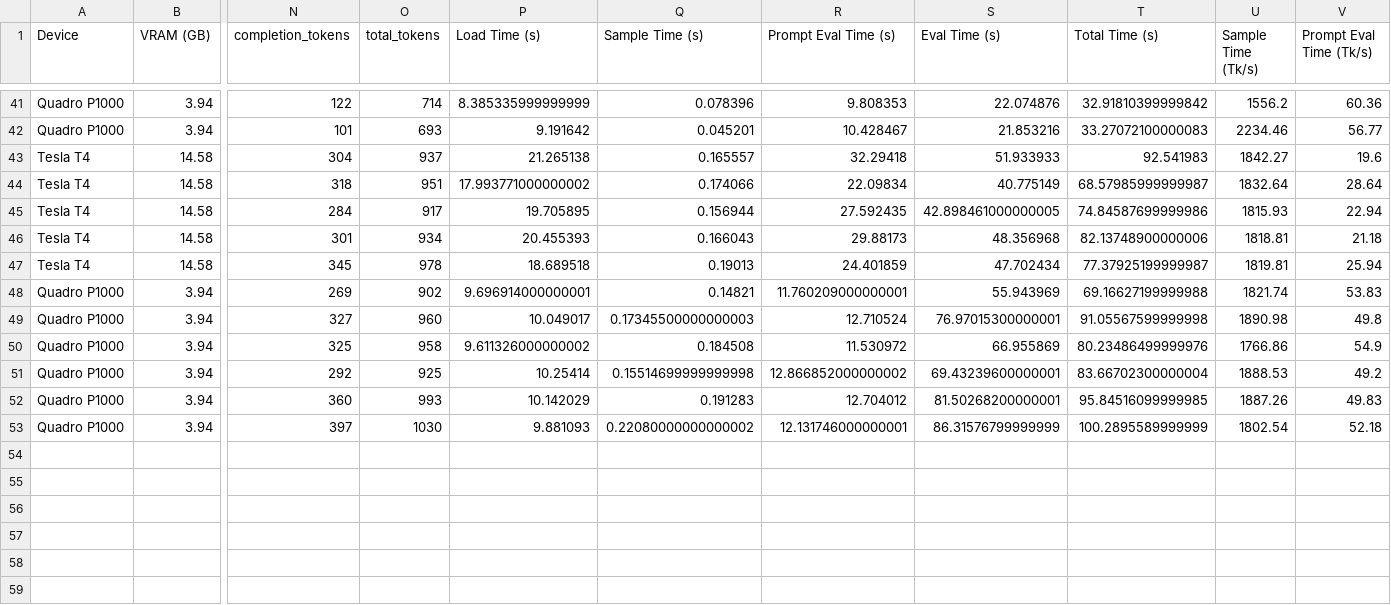
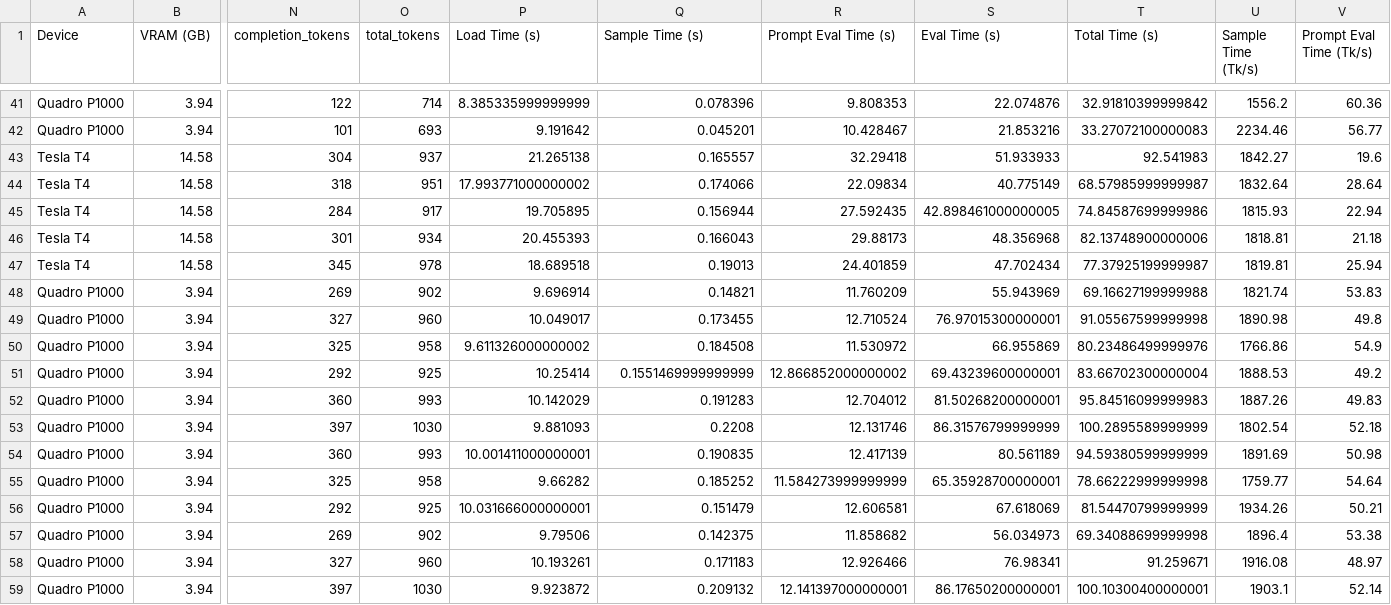
Before and after one commit to LorenzoPozzi97/lighthouse, a CSV file: output/bulb.csv, drawn as a sheet; only a part is shown, gaps mark what is left out; rows hold the shown columns only; the diff names each change by its address in the sheet, - before the commit and + after, or states it on an @@ line.

```diff
--- a/output/bulb.csv
+++ b/output/bulb.csv
-P48 (Load Time (s)): 9.696914000000001
+P48 (Load Time (s)): 9.696914
-R48 (Prompt Eval Time (s)): 11.760209000000001
+R48 (Prompt Eval Time (s)): 11.760209
-Q49 (Sample Time (s)): 0.17345500000000003
+Q49 (Sample Time (s)): 0.173455
-Q51 (Sample Time (s)): 0.15514699999999998
+Q51 (Sample Time (s)): 0.1551469999999999
-T52 (Total Time (s)): 95.84516099999985
+T52 (Total Time (s)): 95.84516099999983
-Q53 (Sample Time (s)): 0.22080000000000002
+Q53 (Sample Time (s)): 0.2208
-R53 (Prompt Eval Time (s)): 12.131746000000001
+R53 (Prompt Eval Time (s)): 12.131746
+row 54: Quadro P1000 | 3.94 | 360 | 993 | 10.001411000000001 | 0.190835 | 12.417139 | 80.561189 | 94.59380599999999 | 1891.69 | 50.98
+row 55: Quadro P1000 | 3.94 | 325 | 958 | 9.66282 | 0.185252 | 11.584273999999999 | 65.35928700000001 | 78.66222999999998 | 1759.77 | 54.64
+row 56: Quadro P1000 | 3.94 | 292 | 925 | 10.031666000000001 | 0.151479 | 12.606581 | 67.618069 | 81.54470799999999 | 1934.26 | 50.21
+row 57: Quadro P1000 | 3.94 | 269 | 902 | 9.79506 | 0.142375 | 11.858682 | 56.034973 | 69.34088699999998 | 1896.4 | 53.38
+row 58: Quadro P1000 | 3.94 | 327 | 960 | 10.193261 | 0.171183 | 12.926466 | 76.98341 | 91.259671 | 1916.08 | 48.97
+row 59: Quadro P1000 | 3.94 | 397 | 1030 | 9.923872 | 0.209132 | 12.141397000000001 | 86.17650200000001 | 100.10300400000001 | 1903.1 | 52.14
```
Also changed, not shown: 4 other files.
